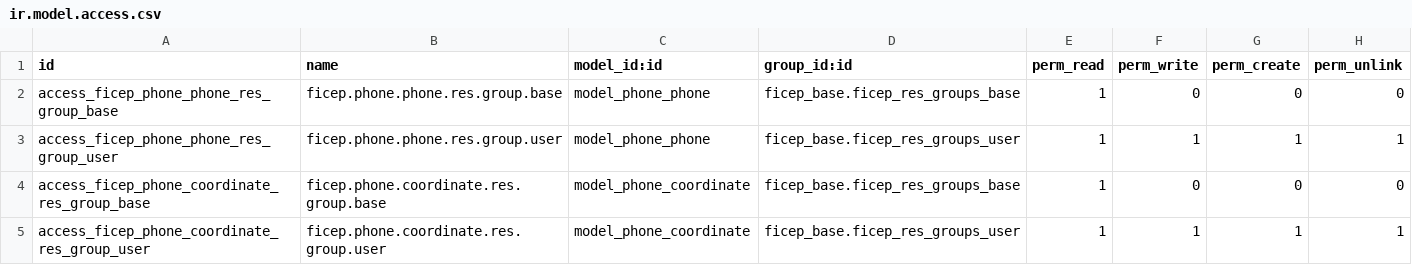
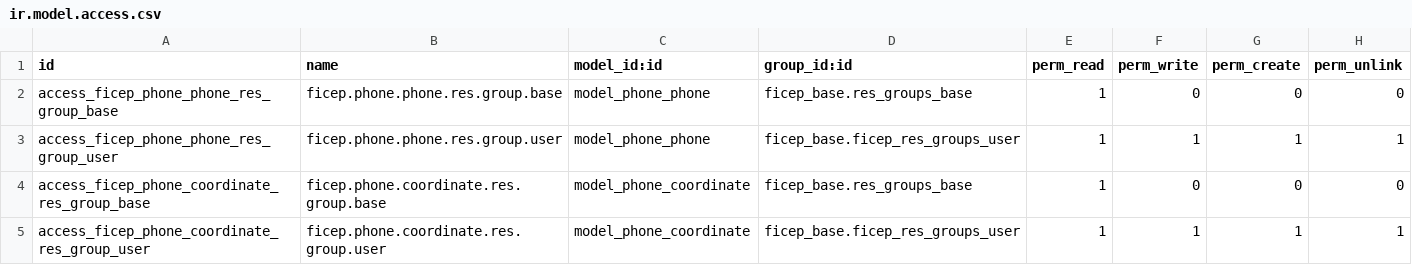
Before and after one commit to mozaik-association/mozaik, a CSV file: ficep_phone/security/ir.model.access.csv, drawn as a sheet.

Commit message:
[ADD] tests to module person [ADD] employee flag to person model [CHG] raise an exception when duplicating a phone number [CHG] raise an exception when duplicating an active coordinate [CHG] unlink ficep base group from Political Association application [ADD] wizard to create a user from an existing partner

```diff
--- a/ficep_phone/security/ir.model.access.csv
+++ b/ficep_phone/security/ir.model.access.csv
@@ -1,5 +1,5 @@
 id,name,model_id:id,group_id:id,perm_read,perm_write,perm_create,perm_unlink
-access_ficep_phone_phone_res_group_base,ficep.phone.phone.res.group.base,model_phone_phone,ficep_base.ficep_res_groups_base,1,0,0,0
+access_ficep_phone_phone_res_group_base,ficep.phone.phone.res.group.base,model_phone_phone,ficep_base.res_groups_base,1,0,0,0
 access_ficep_phone_phone_res_group_user,ficep.phone.phone.res.group.user,model_phone_phone,ficep_base.ficep_res_groups_user,1,1,1,1
-access_ficep_phone_coordinate_res_group_base,ficep.phone.coordinate.res.group.base,model_phone_coordinate,ficep_base.ficep_res_groups_base,1,0,0,0
+access_ficep_phone_coordinate_res_group_base,ficep.phone.coordinate.res.group.base,model_phone_coordinate,ficep_base.res_groups_base,1,0,0,0
 access_ficep_phone_coordinate_res_group_user,ficep.phone.coordinate.res.group.user,model_phone_coordinate,ficep_base.ficep_res_groups_user,1,1,1,1
```
Also changed, not shown: 21 other files.
